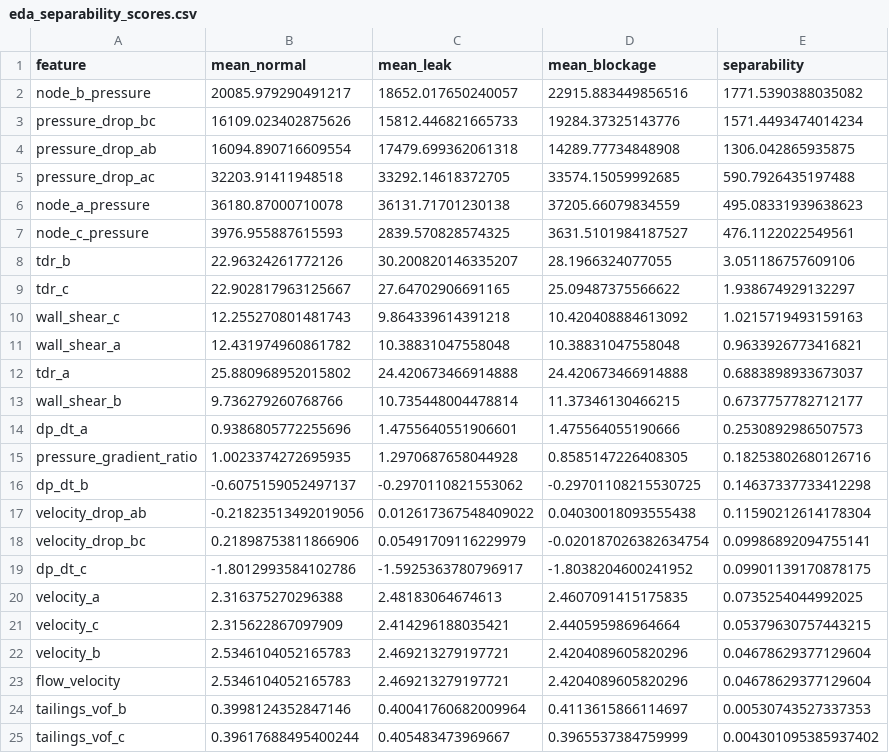
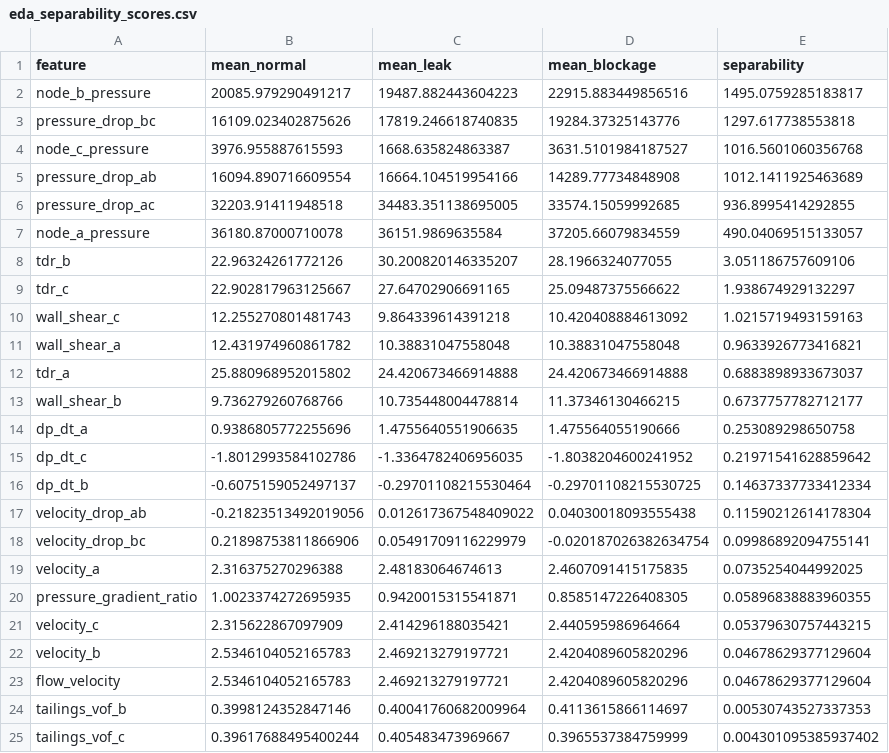
Before and after one commit to Darlene-13/Hydraulic-Modeling-and-Instrumentation-for-Pipeline-Leak-Detection, a CSV file: ml_service/data/processed/eda_separability_scores.csv, drawn as a sheet; only a part is shown.

```diff
--- a/ml_service/data/processed/eda_separability_scores.csv
+++ b/ml_service/data/processed/eda_separability_scores.csv
@@ -1,8 +1,8 @@
 feature,mean_normal,mean_leak,mean_blockage,separability
-node_b_pressure,20085.979290491217,18652.017650240057,22915.883449856516,1771.5390388035082
-pressure_drop_bc,16109.023402875626,15812.446821665733,19284.37325143776,1571.4493474014234
-pressure_drop_ab,16094.890716609554,17479.699362061318,14289.77734848908,1306.042865935875
-pressure_drop_ac,32203.91411948518,33292.14618372705,33574.15059992685,590.7926435197488
-node_a_pressure,36180.87000710078,36131.71701230138,37205.66079834559,495.08331939638623
-node_c_pressure,3976.955887615593,2839.570828574325,3631.5101984187527,476.1122022549561
+node_b_pressure,20085.979290491217,19487.882443604223,22915.883449856516,1495.0759285183817
+pressure_drop_bc,16109.023402875626,17819.246618740835,19284.37325143776,1297.617738553818
+node_c_pressure,3976.955887615593,1668.635824863387,3631.5101984187527,1016.5601060356768
+pressure_drop_ab,16094.890716609554,16664.104519954166,14289.77734848908,1012.1411925463689
+pressure_drop_ac,32203.91411948518,34483.351138695005,33574.15059992685,936.8995414292855
+node_a_pressure,36180.87000710078,36151.9869635584,37205.66079834559,490.04069515133057
 tdr_b,22.96324261772126,30.200820146335207,28.1966324077055,3.051186757609106
@@ -13,9 +13,9 @@ tdr_a,25.880968952015802,24.420673466914888,24.420673466914888,0.688389893367303
 wall_shear_b,9.736279260768766,10.735448004478814,11.37346130466215,0.6737757782712177
-dp_dt_a,0.9386805772255696,1.4755640551906601,1.475564055190666,0.2530892986507573
-pressure_gradient_ratio,1.0023374272695935,1.2970687658044928,0.8585147226408305,0.18253802680126716
-dp_dt_b,-0.6075159052497137,-0.2970110821553062,-0.29701108215530725,0.14637337733412298
+dp_dt_a,0.9386805772255696,1.4755640551906635,1.475564055190666,0.253089298650758
+dp_dt_c,-1.8012993584102786,-1.3364782406956035,-1.8038204600241952,0.21971541628859642
+dp_dt_b,-0.6075159052497137,-0.29701108215530464,-0.29701108215530725,0.14637337733412334
 velocity_drop_ab,-0.21823513492019056,0.012617367548409022,0.04030018093555438,0.11590212614178304
 velocity_drop_bc,0.21898753811866906,0.05491709116229979,-0.020187026382634754,0.09986892094755141
-dp_dt_c,-1.8012993584102786,-1.5925363780796917,-1.8038204600241952,0.09901139170878175
 velocity_a,2.316375270296388,2.48183064674613,2.4607091415175835,0.0735254044992025
+pressure_gradient_ratio,1.0023374272695935,0.9420015315541871,0.8585147226408305,0.05896838883960355
 velocity_c,2.315622867097909,2.414296188035421,2.440595986964664,0.05379630757443215
```
Also changed, not shown: ml_service/data/processed/eda_class_statistics.csv, 42 other files.
